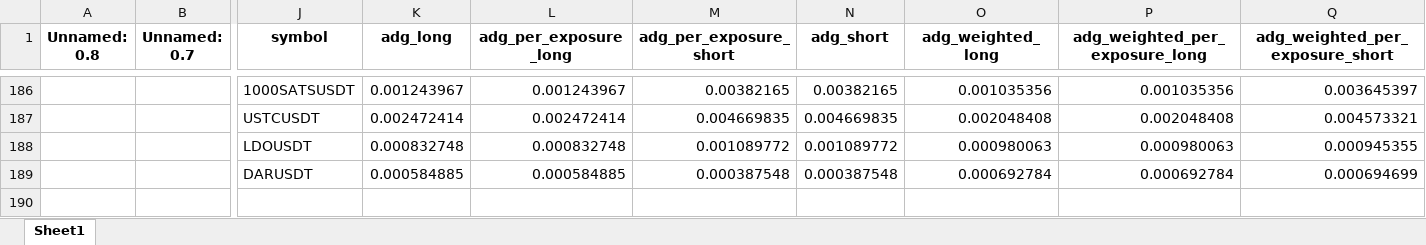
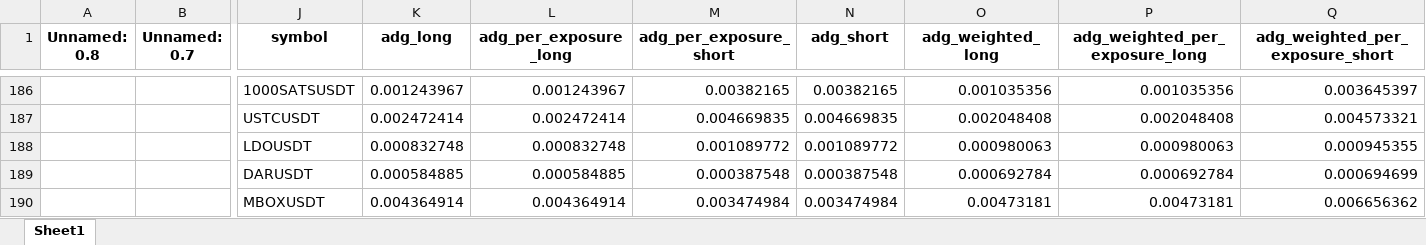
Before and after one commit to protoad56/passivbot_configs, an Excel workbook: optimized/logs/analysis_clock.xlsx, sheet Sheet1, drawn as a sheet; only a part is shown, gaps mark what is left out; values as stored, in another font and other column widths than the file's, no borders; rows hold the shown columns only; the diff names each change by its address in the sheet, - before the commit and + after, or states it on an @@ line.

```diff
--- a/optimized/logs/analysis_clock.xlsx (sheet Sheet1)
+++ b/optimized/logs/analysis_clock.xlsx (sheet Sheet1)
+row 190:  |  | MBOXUSDT | 0.004364914 | 0.004364914 | 0.003474984 | 0.003474984 | 0.00473181 | 0.00473181 | 0.006656362
```
Also changed, not shown: 2 other files.
